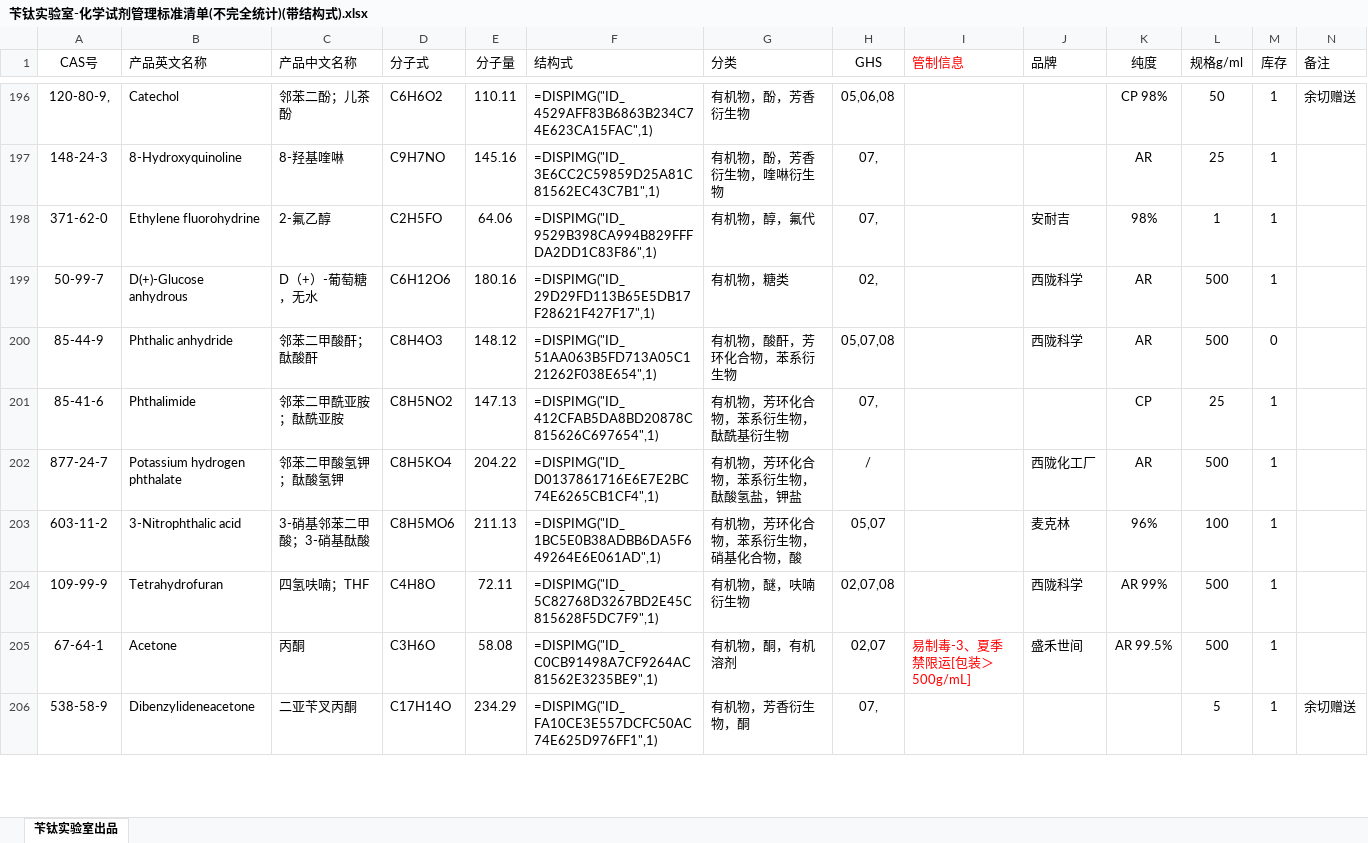
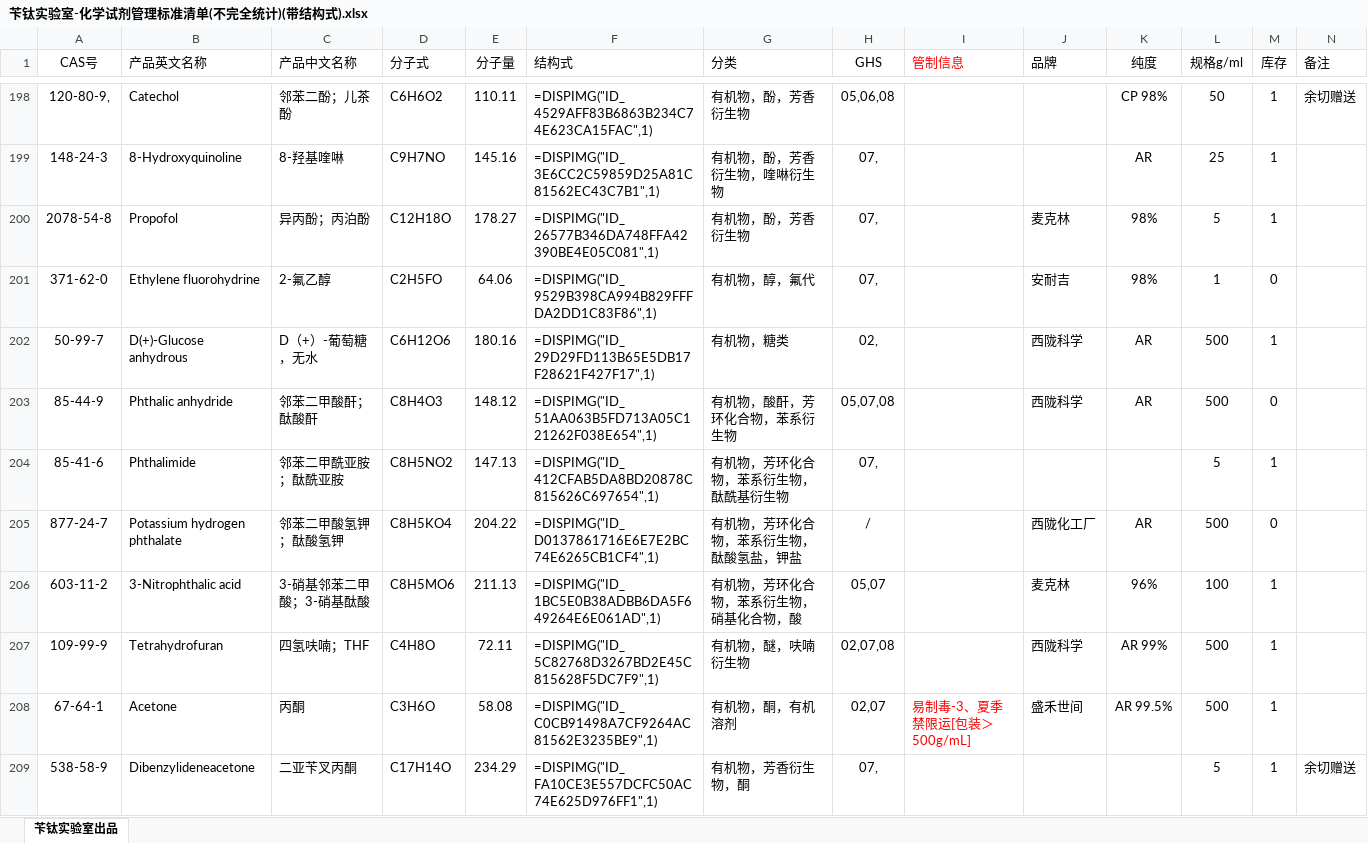
Before and after one commit to Benzyl-titanium/Benzyl-titanium-will, an Excel workbook: 苄钛实验室-化学试剂管理标准清单(不完全统计)(带结构式).xlsx, sheet 苄钛实验室出品, drawn as a sheet; only a part is shown, gaps mark what is left out; values as stored, in another font and other column widths than the file's, no borders; addresses are those after the commit; the diff covers the shown part only; the diff names each change by its address in the sheet, - before the commit and + after, or states it on an @@ line.

Commit message:
Add files via upload

```diff
--- a/苄钛实验室-化学试剂管理标准清单(不完全统计)(带结构式).xlsx (sheet 苄钛实验室出品)
+++ b/苄钛实验室-化学试剂管理标准清单(不完全统计)(带结构式).xlsx (sheet 苄钛实验室出品)
+row 200: 2078-54-8 | Propofol | 异丙酚；丙泊酚 | C12H18O | 178.27 | =DISPIMG("ID_26577B346DA748FFA42390BE4E05C081",1) | 有机物，酚，芳香衍生物 | 07, |  | 麦克林 | 98% | 5 | 1
-M201 (库存): 1
+M201 (库存): 0
-K204 (纯度): CP
+K204 (纯度): (empty)
-L204 (规格g/ml): 25
+L204 (规格g/ml): 5
-M205 (库存): 1
+M205 (库存): 0
```
Also changed, not shown: 3 added rows and 26 edited cells elsewhere in this sheet, charts or pictures.
